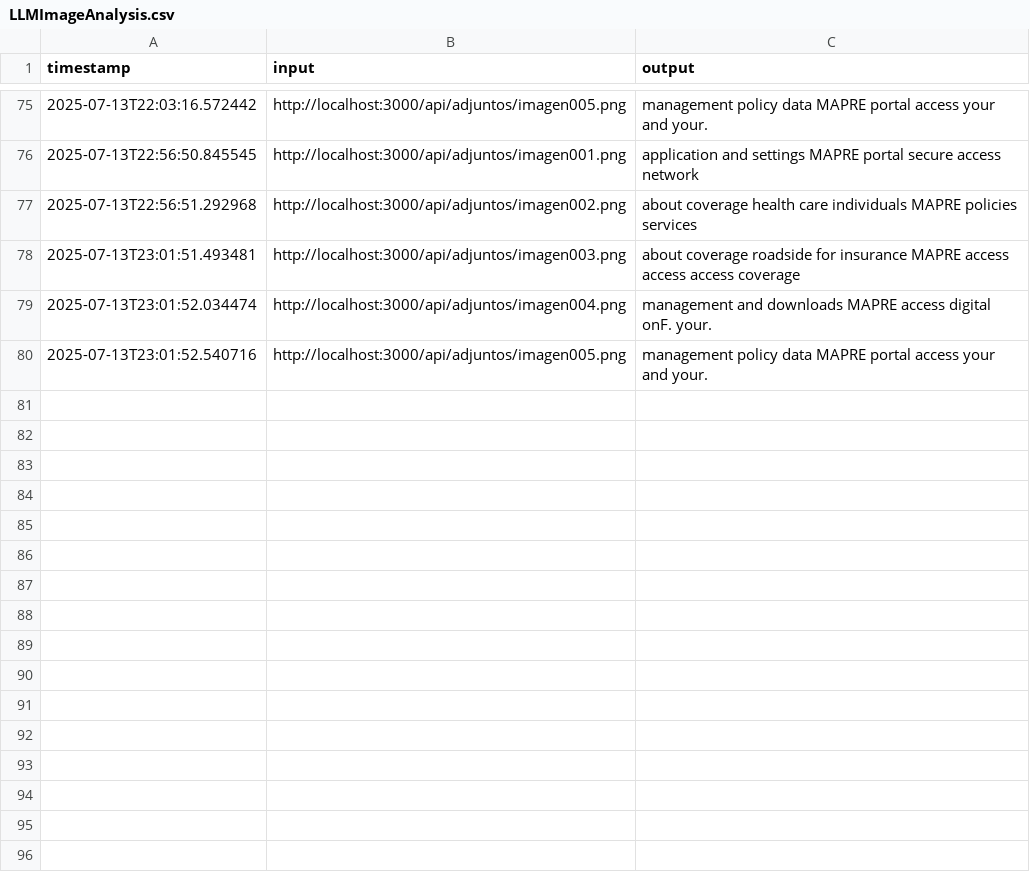
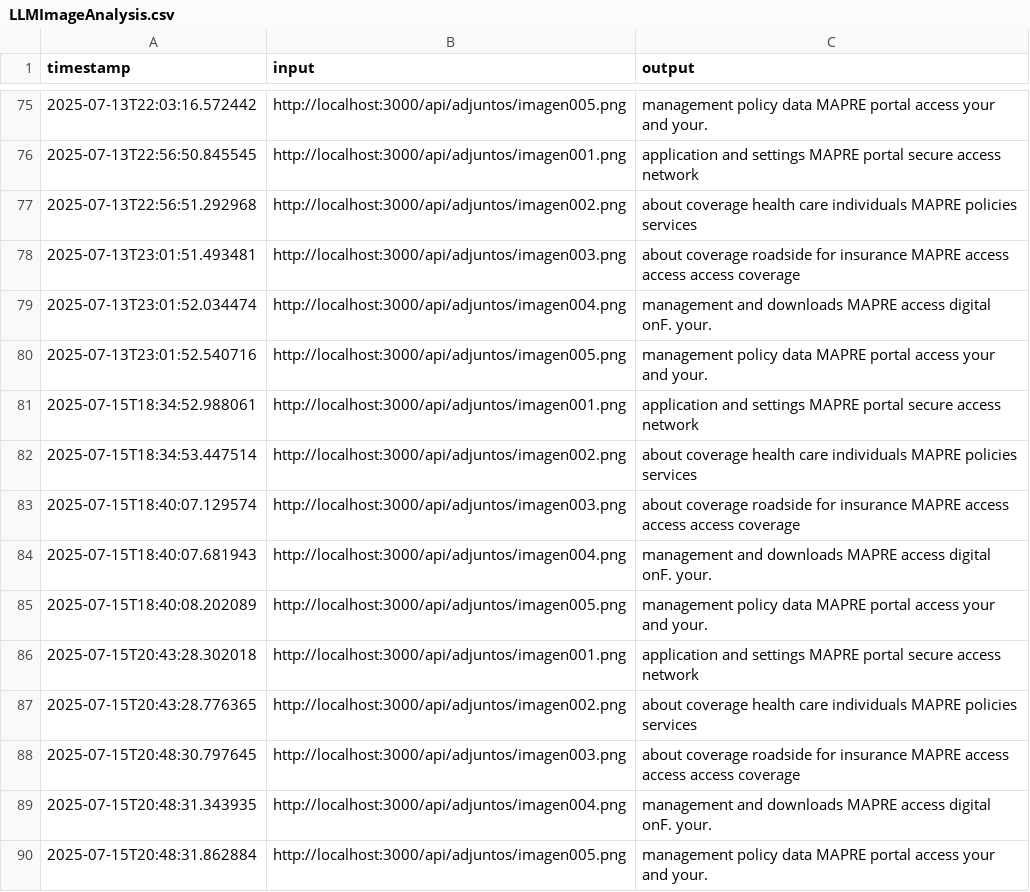
Before and after one commit to Pepe-Padilla/llm-final, a CSV file: llm/historico/LLMImageAnalysis.csv, drawn as a sheet; only a part is shown, gaps mark what is left out; the diff names each change by its address in the sheet, - before the commit and + after, or states it on an @@ line.

```diff
--- a/llm/historico/LLMImageAnalysis.csv
+++ b/llm/historico/LLMImageAnalysis.csv
+row 81: 2025-07-15T18:34:52.988061 | http://localhost:3000/api/adjuntos/imagen001.png | application and settings MAPRE portal secure access network
+row 82: 2025-07-15T18:34:53.447514 | http://localhost:3000/api/adjuntos/imagen002.png | about coverage health care individuals MAPRE policies services
+row 83: 2025-07-15T18:40:07.129574 | http://localhost:3000/api/adjuntos/imagen003.png | about coverage roadside for insurance MAPRE access access access coverage
+row 84: 2025-07-15T18:40:07.681943 | http://localhost:3000/api/adjuntos/imagen004.png | management and downloads MAPRE access digital onF. your.
+row 85: 2025-07-15T18:40:08.202089 | http://localhost:3000/api/adjuntos/imagen005.png | management policy data MAPRE portal access your and your.
+row 86: 2025-07-15T20:43:28.302018 | http://localhost:3000/api/adjuntos/imagen001.png | application and settings MAPRE portal secure access network
+row 87: 2025-07-15T20:43:28.776365 | http://localhost:3000/api/adjuntos/imagen002.png | about coverage health care individuals MAPRE policies services
+row 88: 2025-07-15T20:48:30.797645 | http://localhost:3000/api/adjuntos/imagen003.png | about coverage roadside for insurance MAPRE access access access coverage
+row 89: 2025-07-15T20:48:31.343935 | http://localhost:3000/api/adjuntos/imagen004.png | management and downloads MAPRE access digital onF. your.
+row 90: 2025-07-15T20:48:31.862884 | http://localhost:3000/api/adjuntos/imagen005.png | management policy data MAPRE portal access your and your.
```
Also changed, not shown: 11 other files.
